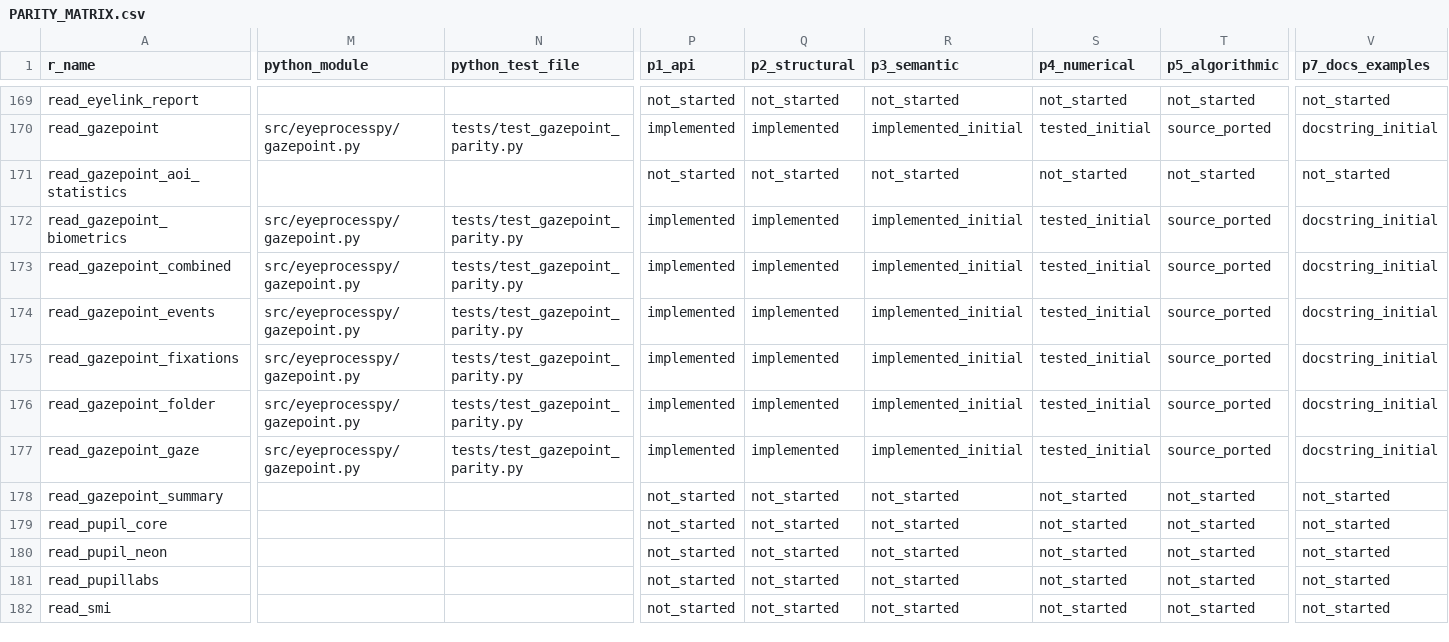
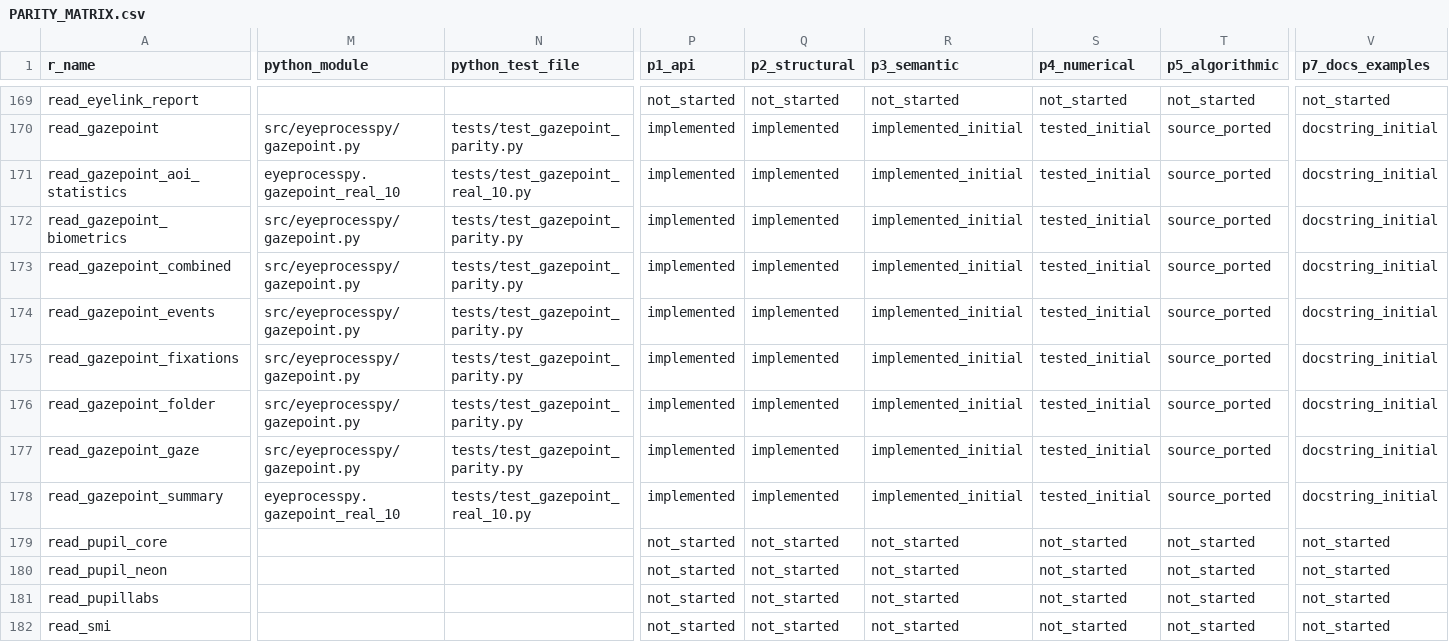
Before and after one commit to stefanosbalaskas/eyeprocesspy, a CSV file: parity/PARITY_MATRIX.csv, drawn as a sheet; only a part is shown, gaps mark what is left out; the diff covers the shown part only; the diff names each change by its address in the sheet, - before the commit and + after, or states it on an @@ line.

Commit message:
feat: close Gazepoint real-export and QC APIs

```diff
--- a/parity/PARITY_MATRIX.csv
+++ b/parity/PARITY_MATRIX.csv
-M171 (python_module): (empty)
+M171 (python_module): eyeprocesspy.gazepoint_real_10
-N171 (python_test_file): (empty)
+N171 (python_test_file): tests/test_gazepoint_real_10.py
-P171 (p1_api): not_started
+P171 (p1_api): implemented
-Q171 (p2_structural): not_started
+Q171 (p2_structural): implemented
-R171 (p3_semantic): not_started
+R171 (p3_semantic): implemented_initial
-S171 (p4_numerical): not_started
+S171 (p4_numerical): tested_initial
-T171 (p5_algorithmic): not_started
+T171 (p5_algorithmic): source_ported
-V171 (p7_docs_examples): not_started
+V171 (p7_docs_examples): docstring_initial
-M178 (python_module): (empty)
+M178 (python_module): eyeprocesspy.gazepoint_real_10
-N178 (python_test_file): (empty)
+N178 (python_test_file): tests/test_gazepoint_real_10.py
-P178 (p1_api): not_started
+P178 (p1_api): implemented
-Q178 (p2_structural): not_started
+Q178 (p2_structural): implemented
-R178 (p3_semantic): not_started
+R178 (p3_semantic): implemented_initial
-S178 (p4_numerical): not_started
+S178 (p4_numerical): tested_initial
-T178 (p5_algorithmic): not_started
+T178 (p5_algorithmic): source_ported
-V178 (p7_docs_examples): not_started
+V178 (p7_docs_examples): docstring_initial
```
Also changed, not shown: 80 edited cells elsewhere in this file, 3 other files.
